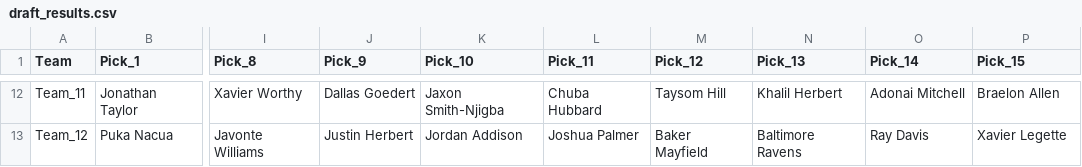
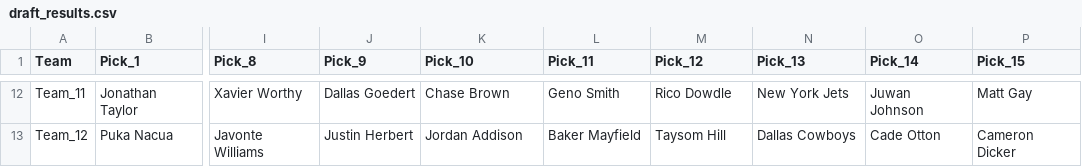
Before and after one commit to highhschool/LoGFantasyFootball, a CSV file: FantasyDrafterAI/draft_results.csv, drawn as a sheet; only a part is shown, gaps mark what is left out; the diff covers the shown part only; the diff names each change by its address in the sheet, - before the commit and + after, or states it on an @@ line.

```diff
--- a/FantasyDrafterAI/draft_results.csv
+++ b/FantasyDrafterAI/draft_results.csv
-K12 (Pick_10): Jaxon Smith-Njigba
+K12 (Pick_10): Chase Brown
-L12 (Pick_11): Chuba Hubbard
+L12 (Pick_11): Geno Smith
-M12 (Pick_12): Taysom Hill
+M12 (Pick_12): Rico Dowdle
-N12 (Pick_13): Khalil Herbert
+N12 (Pick_13): New York Jets
-O12 (Pick_14): Adonai Mitchell
+O12 (Pick_14): Juwan Johnson
-P12 (Pick_15): Braelon Allen
+P12 (Pick_15): Matt Gay
-L13 (Pick_11): Joshua Palmer
+L13 (Pick_11): Baker Mayfield
-M13 (Pick_12): Baker Mayfield
+M13 (Pick_12): Taysom Hill
-N13 (Pick_13): Baltimore Ravens
+N13 (Pick_13): Dallas Cowboys
-O13 (Pick_14): Ray Davis
+O13 (Pick_14): Cade Otton
-P13 (Pick_15): Xavier Legette
+P13 (Pick_15): Cameron Dicker
```
Also changed, not shown: 56 edited cells elsewhere in this file, 56 other files.
